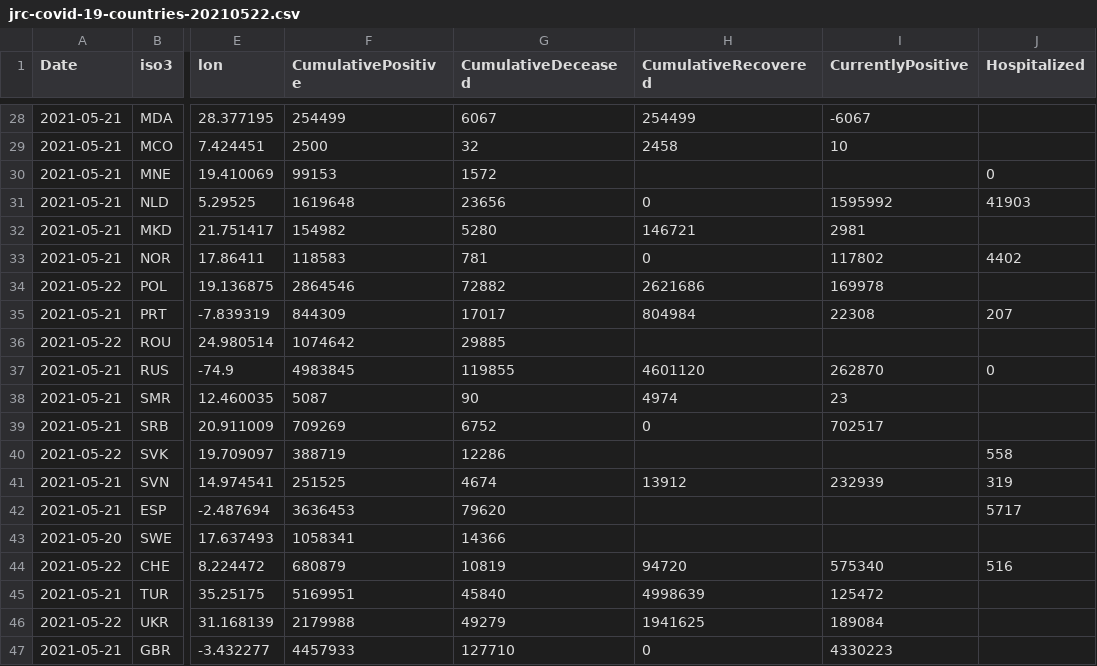
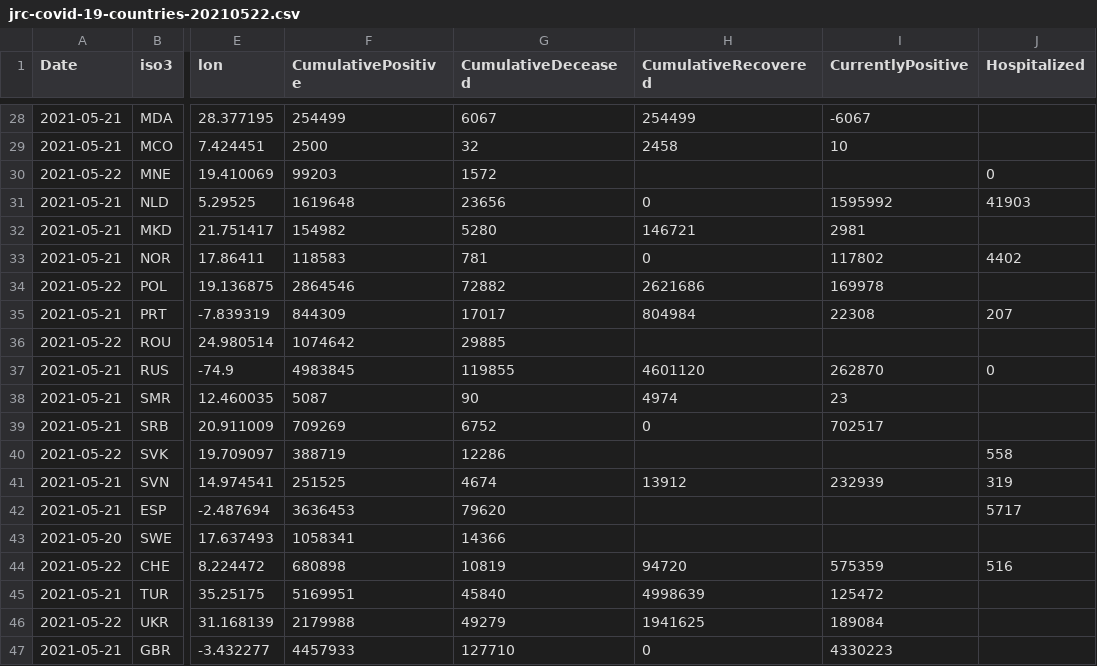
Before and after one commit to nmileva/COVID-19, a CSV file: data-by-country/jrc-covid-19-countries-20210522.csv, drawn as a sheet; only a part is shown, gaps mark what is left out; the diff names each change by its address in the sheet, - before the commit and + after, or states it on an @@ line.

```diff
--- a/data-by-country/jrc-covid-19-countries-20210522.csv
+++ b/data-by-country/jrc-covid-19-countries-20210522.csv
-A30 (Date): 2021-05-21
+A30 (Date): 2021-05-22
-F30 (CumulativePositive): 99153
+F30 (CumulativePositive): 99203
-F44 (CumulativePositive): 680879
+F44 (CumulativePositive): 680898
-I44 (CurrentlyPositive): 575340
+I44 (CurrentlyPositive): 575359
```
Also changed, not shown: data-by-country/jrc-covid-19-countries-latest.csv, data-by-region/jrc-covid-19-regions-20210522.csv, 4 other files.
